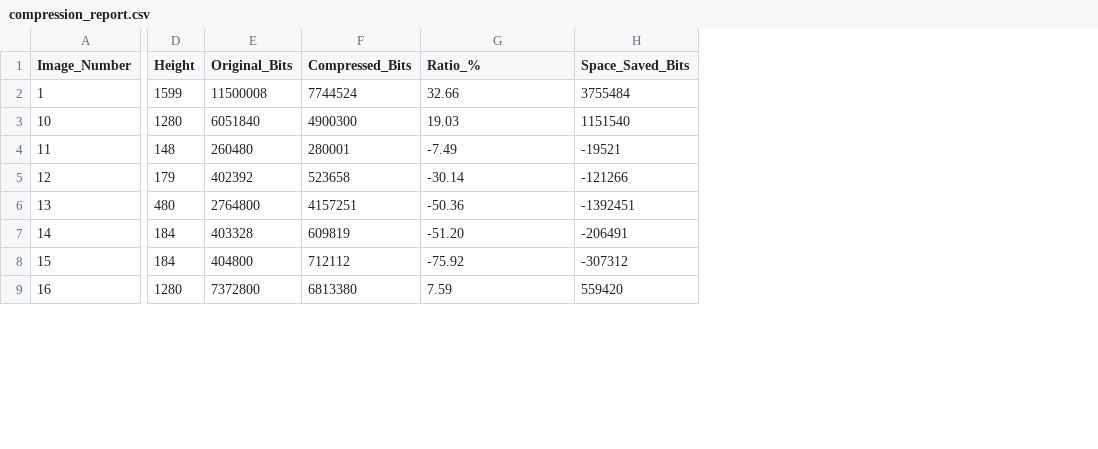
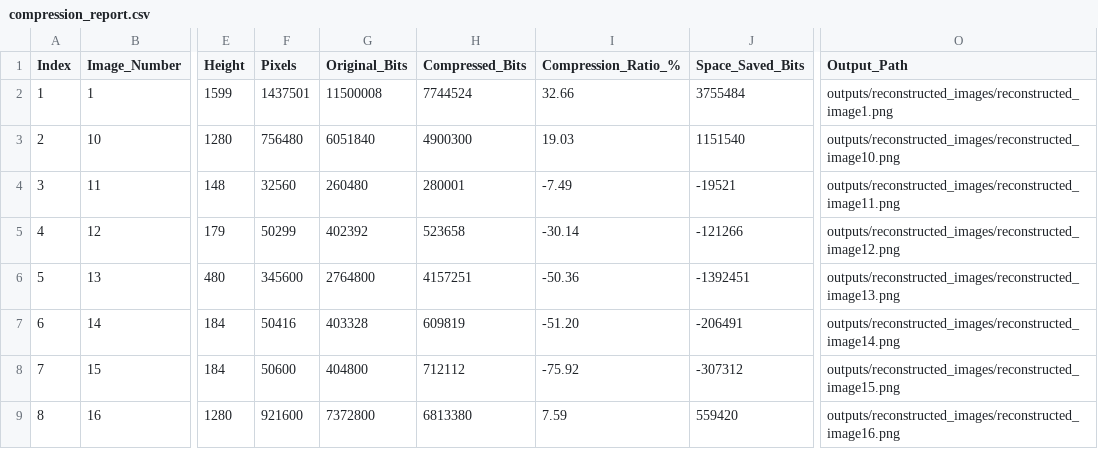
Before and after one commit to MehediHasan-75/lwe-thesis, a CSV file: outputs/compression_report.csv, drawn as a sheet; only a part is shown, gaps mark what is left out; addresses are those after the commit; the diff names each change by its address in the sheet, - before the commit and + after, or states it on an @@ line.

```diff
--- a/outputs/compression_report.csv
+++ b/outputs/compression_report.csv
+column A (Index), rows 2-9: 1 | 2 | 3 | 4 | 5 | 6 | 7 | 8
+column F (Pixels), rows 2-9: 1437501 | 756480 | 32560 | 50299 | 345600 | 50416 | 50600 | 921600
+column O (Output_Path), rows 2-9: outputs/reconstructed_images/reconstructed_image1.png | outputs/reconstructed_images/reconstructed_image10.png | outputs/reconstructed_images/reconstructed_image11.png | outputs/reconstructed_images/reconstructed_image12.png | outputs/reconstructed_images/reconstructed_image13.png | outputs/reconstructed_images/reconstructed_image14.png | outputs/reconstructed_images/reconstructed_image15.png | outputs/reconstructed_images/reconstructed_image16.png
-I1: Ratio_%
+I1: Compression_Ratio_%
```
Also changed, not shown: 3 other files.
